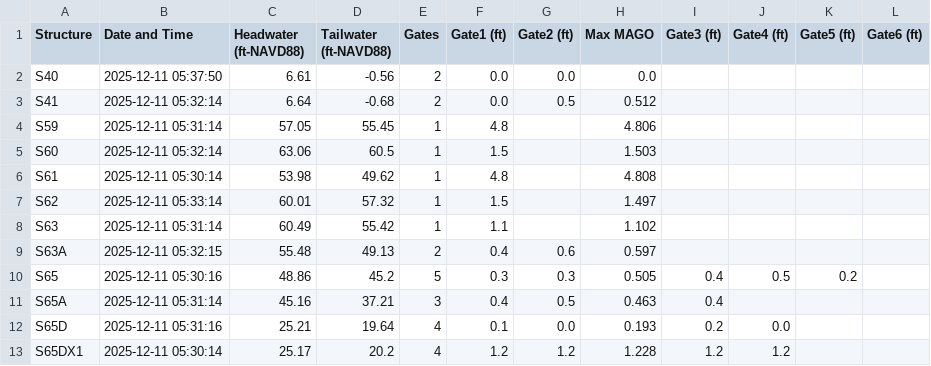
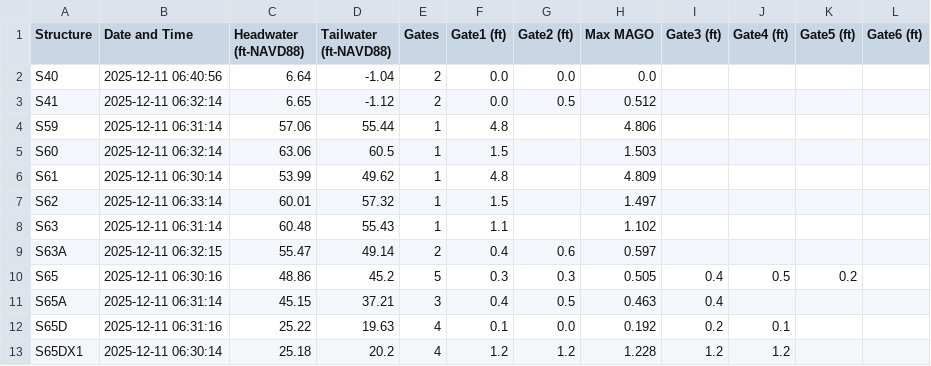
Before and after one commit to Sondipon/Pollynomial-Fitted-MAGO-Calculator-Ver3.1, a CSV file: daily_data.csv, drawn as a sheet; only a part is shown; the diff covers the shown part only.

Commit message:
Daily update: 2025-12-11

```diff
--- a/daily_data.csv
+++ b/daily_data.csv
@@ -1,13 +1,13 @@
 Structure,Date and Time,Headwater (ft-NAVD88),Tailwater (ft-NAVD88),Gates,Gate1 (ft),Gate2 (ft),Max MAGO,Gate3 (ft),Gate4 (ft),Gate5 (ft),Gate6 (ft)
-S40,2025-12-11 05:37:50,6.61,-0.56,2,0.0,0.0,0.0,,,,
-S41,2025-12-11 05:32:14,6.64,-0.68,2,0.0,0.5,0.512,,,,
-S59,2025-12-11 05:31:14,57.05,55.45,1,4.8,,4.806,,,,
-S60,2025-12-11 05:32:14,63.06,60.5,1,1.5,,1.503,,,,
-S61,2025-12-11 05:30:14,53.98,49.62,1,4.8,,4.808,,,,
-S62,2025-12-11 05:33:14,60.01,57.32,1,1.5,,1.497,,,,
-S63,2025-12-11 05:31:14,60.49,55.42,1,1.1,,1.102,,,,
-S63A,2025-12-11 05:32:15,55.48,49.13,2,0.4,0.6,0.597,,,,
-S65,2025-12-11 05:30:16,48.86,45.2,5,0.3,0.3,0.505,0.4,0.5,0.2,
-S65A,2025-12-11 05:31:14,45.16,37.21,3,0.4,0.5,0.463,0.4,,,
-S65D,2025-12-11 05:31:16,25.21,19.64,4,0.1,0.0,0.193,0.2,0.0,,
-S65DX1,2025-12-11 05:30:14,25.17,20.2,4,1.2,1.2,1.228,1.2,1.2,,
+S40,2025-12-11 06:40:56,6.64,-1.04,2,0.0,0.0,0.0,,,,
+S41,2025-12-11 06:32:14,6.65,-1.12,2,0.0,0.5,0.512,,,,
+S59,2025-12-11 06:31:14,57.06,55.44,1,4.8,,4.806,,,,
+S60,2025-12-11 06:32:14,63.06,60.5,1,1.5,,1.503,,,,
+S61,2025-12-11 06:30:14,53.99,49.62,1,4.8,,4.809,,,,
+S62,2025-12-11 06:33:14,60.01,57.32,1,1.5,,1.497,,,,
+S63,2025-12-11 06:31:14,60.48,55.43,1,1.1,,1.102,,,,
+S63A,2025-12-11 06:32:15,55.47,49.14,2,0.4,0.6,0.597,,,,
+S65,2025-12-11 06:30:16,48.86,45.2,5,0.3,0.3,0.505,0.4,0.5,0.2,
+S65A,2025-12-11 06:31:14,45.15,37.21,3,0.4,0.5,0.463,0.4,,,
+S65D,2025-12-11 06:31:16,25.22,19.63,4,0.1,0.0,0.192,0.2,0.1,,
+S65DX1,2025-12-11 06:30:14,25.18,20.2,4,1.2,1.2,1.228,1.2,1.2,,
```
Also changed, not shown: 56 edited cells elsewhere in this file.
